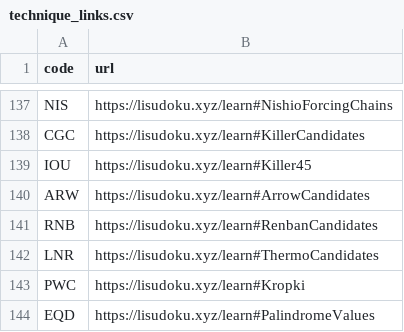
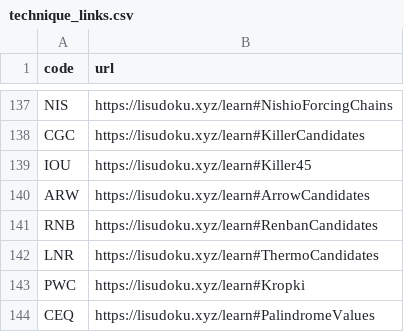
Before and after one commit to silly-puppyy/pencilmark, a CSV file: docs/technique_links.csv, drawn as a sheet; only a part is shown, gaps mark what is left out; the diff covers the shown part only.

```diff
--- a/docs/technique_links.csv
+++ b/docs/technique_links.csv
@@ -143,2 +143,2 @@ LNR,https://lisudoku.xyz/learn#ThermoCandidates
 PWC,https://lisudoku.xyz/learn#Kropki
-EQD,https://lisudoku.xyz/learn#PalindromeValues
+CEQ,https://lisudoku.xyz/learn#PalindromeValues
```
Also changed, not shown: 6 edited cells elsewhere in this file, 35 other files.
